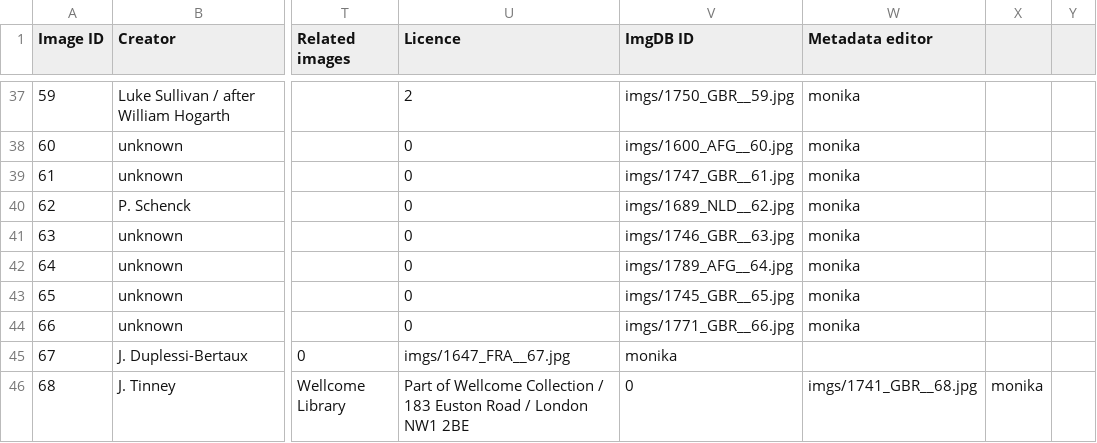
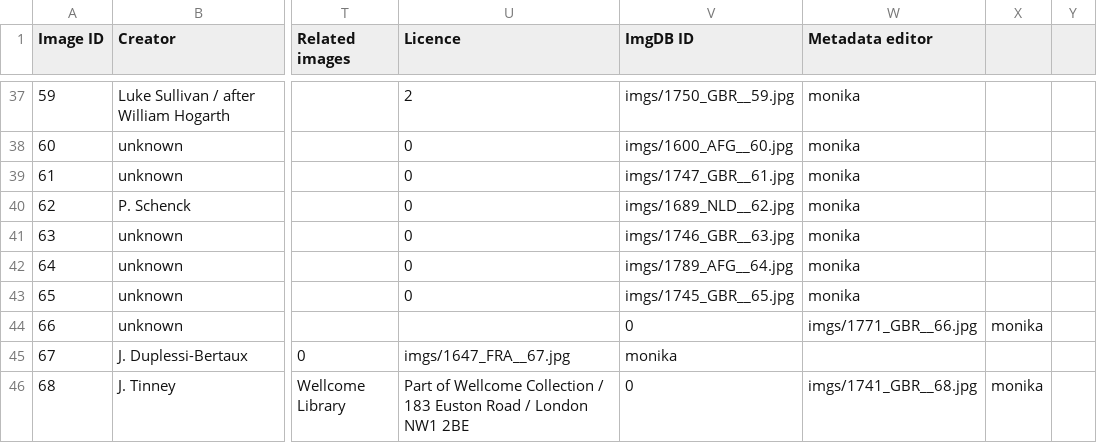
Before and after one commit to MonikaBarget/ImgDB, a CSV file: ImgDB_no-descriptions.csv, drawn as a sheet; only a part is shown, gaps mark what is left out; the diff names each change by its address in the sheet, - before the commit and + after, or states it on an @@ line.

Commit message:
Update ImgDB_no-descriptions.csv

```diff
--- a/ImgDB_no-descriptions.csv
+++ b/ImgDB_no-descriptions.csv
-U44 (Licence): 0
+U44 (Licence): (empty)
-V44 (ImgDB ID): imgs/1771_GBR__66.jpg
+V44 (ImgDB ID): 0
-W44 (Metadata editor): monika
+W44 (Metadata editor): imgs/1771_GBR__66.jpg
-X44: (empty)
+X44: monika
```
